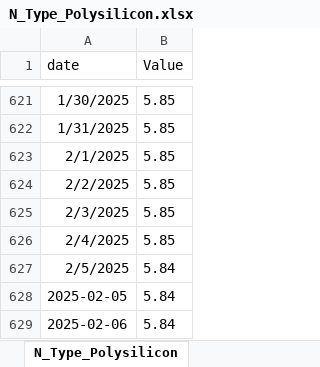
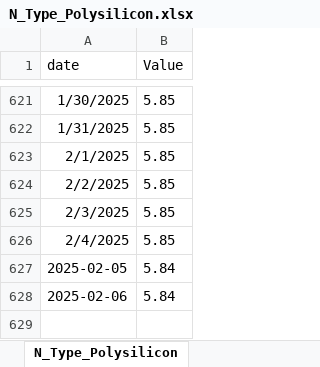
Before and after one commit to BoutahirYassine/Anticipation-of-Raw-Material-Prices, an Excel workbook: DataBI/N_Type_Polysilicon.xlsx, sheet N_Type_Polysilicon, drawn as a sheet; only a part is shown, gaps mark what is left out; values as stored, in another font and other column widths than the file's, no borders; the diff names each change by its address in the sheet, - before the commit and + after, or states it on an @@ line.

Commit message:
commit

```diff
--- a/DataBI/N_Type_Polysilicon.xlsx (sheet N_Type_Polysilicon)
+++ b/DataBI/N_Type_Polysilicon.xlsx (sheet N_Type_Polysilicon)
-row 627: 2/5/2025 | 5.84
```
